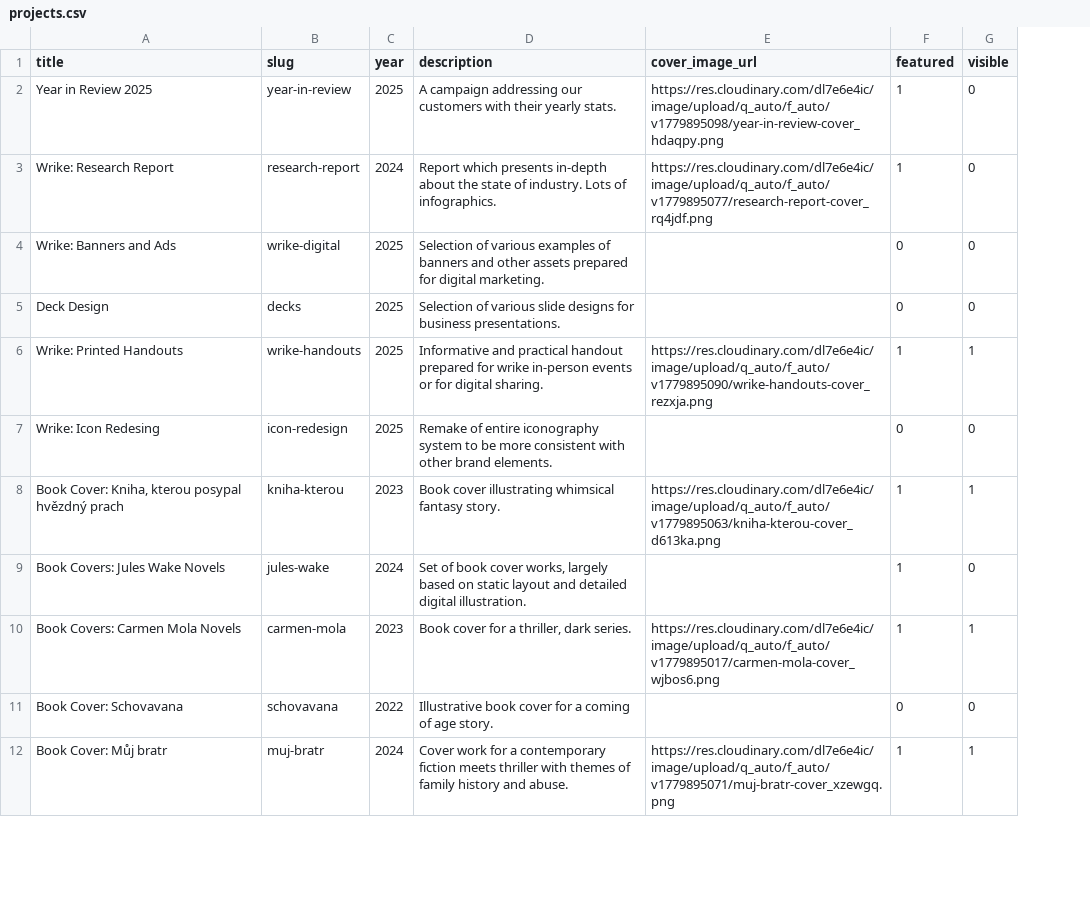
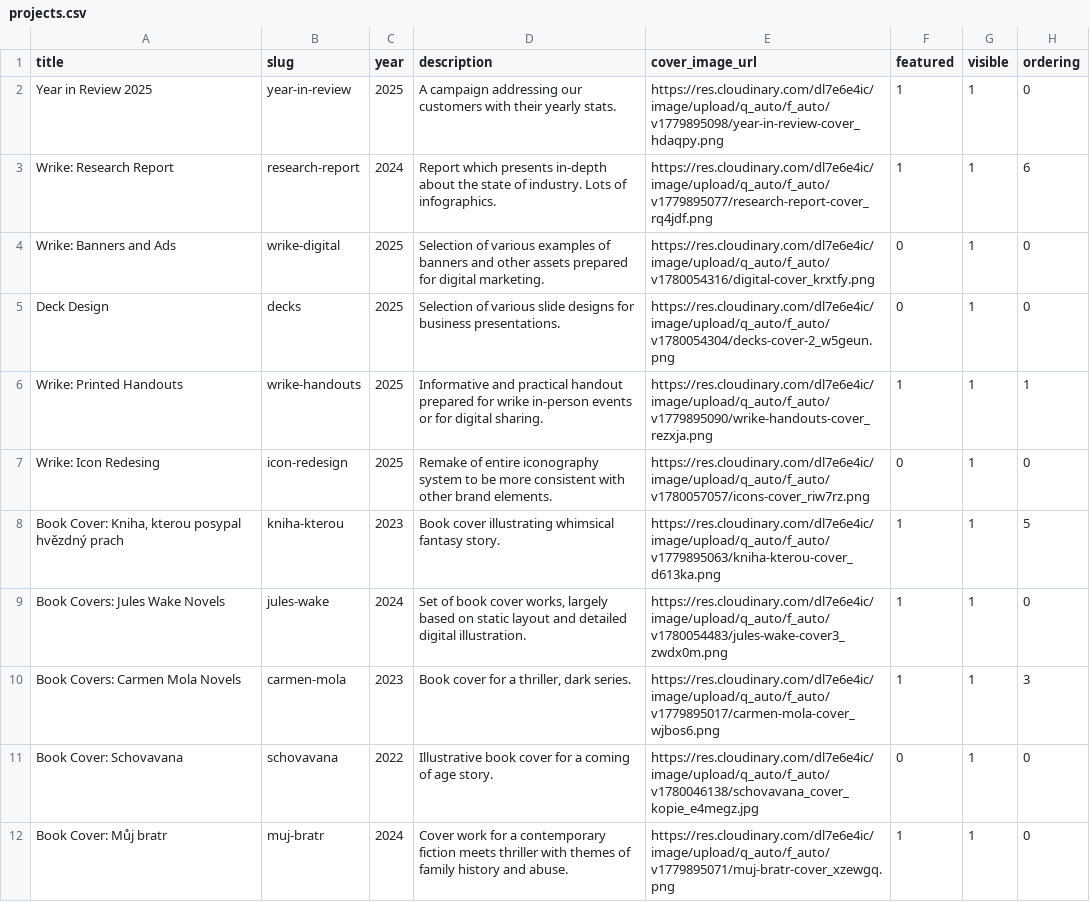
Before and after one commit to gre-ni/design-portfolio, a CSV file: server/seeds/projects.csv, drawn as a sheet; only a part is shown; the diff covers the shown part only; the diff names each change by its address in the sheet, - before the commit and + after, or states it on an @@ line.

Commit message:
images table, seeding and query update

```diff
--- a/server/seeds/projects.csv
+++ b/server/seeds/projects.csv
+column H (ordering), rows 2-12: 0 | 6 | 0 | 0 | 1 | 0 | 5 | 0 | 3 | 0 | 0
-G2:G5 (visible): 0
+G2:G5 (visible): 1
-E4 (cover_image_url): (empty)
+E4 (cover_image_url): https://res.cloudinary.com/dl7e6e4ic/image/upload/q_auto/f_auto/v1780054316/digital-cover_krxtfy.png
-E5 (cover_image_url): (empty)
+E5 (cover_image_url): https://res.cloudinary.com/dl7e6e4ic/image/upload/q_auto/f_auto/v1780054304/decks-cover-2_w5geun.png
-E7 (cover_image_url): (empty)
+E7 (cover_image_url): https://res.cloudinary.com/dl7e6e4ic/image/upload/q_auto/f_auto/v1780057057/icons-cover_riw7rz.png
-G7 (visible): 0
+G7 (visible): 1
-E9 (cover_image_url): (empty)
+E9 (cover_image_url): https://res.cloudinary.com/dl7e6e4ic/image/upload/q_auto/f_auto/v1780054483/jules-wake-cover3_zwdx0m.png
-G9 (visible): 0
+G9 (visible): 1
-E11 (cover_image_url): (empty)
+E11 (cover_image_url): https://res.cloudinary.com/dl7e6e4ic/image/upload/q_auto/f_auto/v1780046138/schovavana_cover_kopie_e4megz.jpg
-G11 (visible): 0
+G11 (visible): 1
```
Also changed, not shown: 13 edited cells elsewhere in this file, server/seeds/projects-tags.csv, 5 other files.
